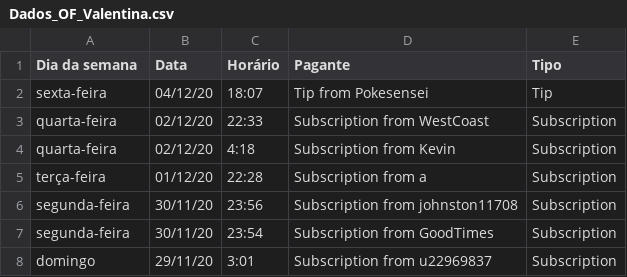
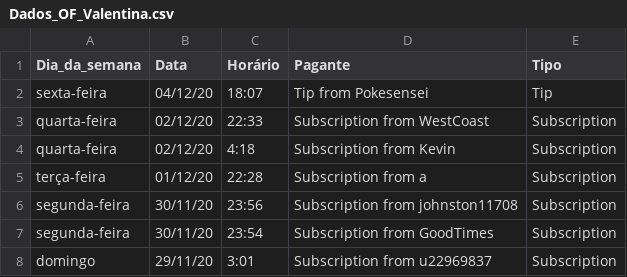
Before and after one commit to Rafamorim1/OF, a CSV file: Dados_OF_Valentina.csv, drawn as a sheet; only a part is shown.

Commit message:
Update Dados_OF_Valentina.csv

```diff
--- a/Dados_OF_Valentina.csv
+++ b/Dados_OF_Valentina.csv
@@ -1,2 +1,2 @@
-Dia da semana;Data;Horário;Pagante;Tipo
+Dia_da_semana;Data;Horário;Pagante;Tipo
 sexta-feira;04/12/20;18:07;Tip from Pokesensei;Tip
```
